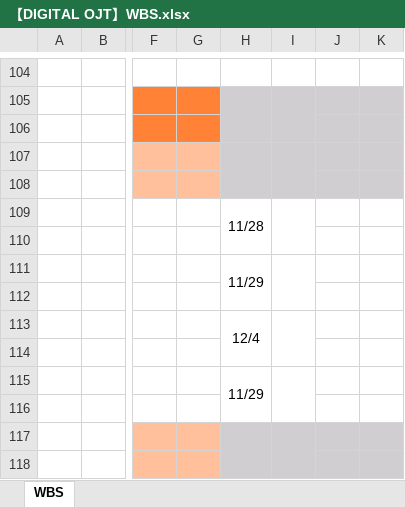
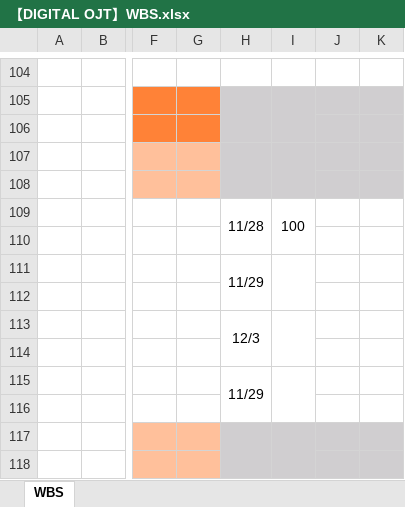
Before and after one commit to HarukaMatano/digital-ojt-development-cause-DroneInventorySystem, an Excel workbook: docs/【DIGITAL OJT】WBS.xlsx, sheet WBS, drawn as a sheet; only a part is shown, gaps mark what is left out; values as stored, in another font and other column widths than the file's, no borders; conditional formats not drawn; the diff names each change by its address in the sheet, - before the commit and + after, or states it on an @@ line.

```diff
--- a/docs/【DIGITAL OJT】WBS.xlsx (sheet WBS)
+++ b/docs/【DIGITAL OJT】WBS.xlsx (sheet WBS)
-I109: (empty)
+I109: 100
-H113: 12/4
+H113: 12/3
```
Also changed, not shown: docs/試験項目書兼結果報告書/試験項目書兼結果報告書(在庫センター情報画面).xlsx, 12 other files.
